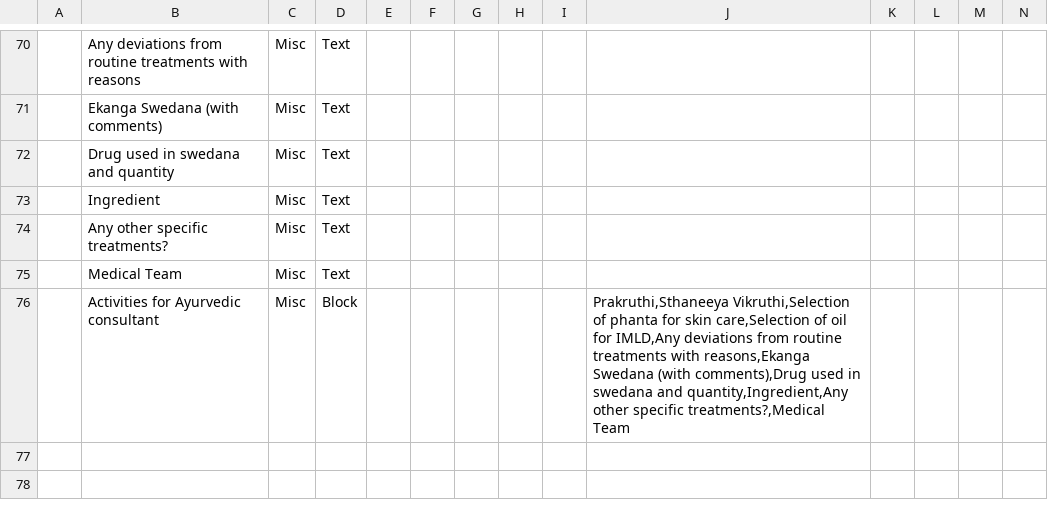
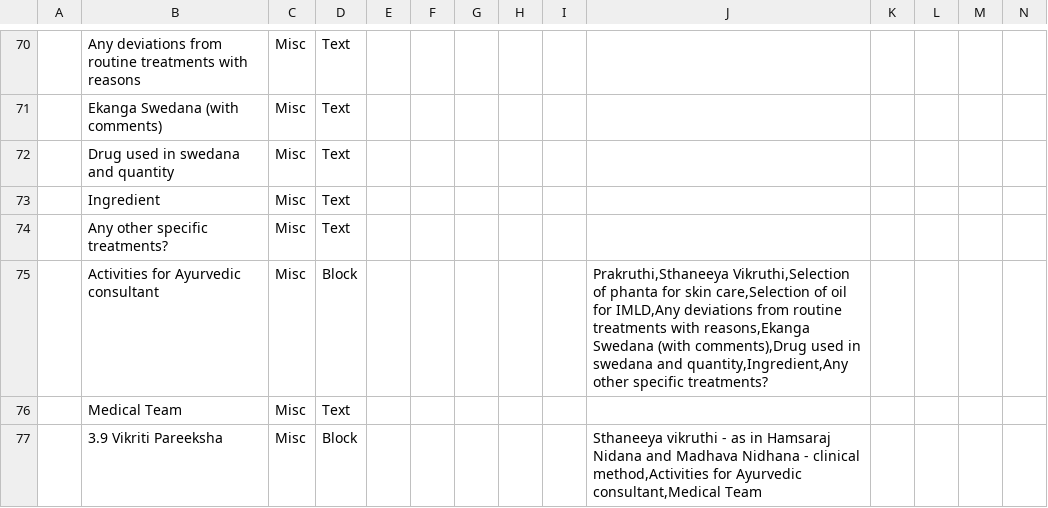
Before and after one commit to ashokraman/health, a CSV file: 39_vikriti_pareeksha.csv, drawn as a sheet; only a part is shown, gaps mark what is left out; addresses are those after the commit; rows hold the shown columns only; the diff names each change by its address in the sheet, - before the commit and + after, or states it on an @@ line.

```diff
--- a/39_vikriti_pareeksha.csv
+++ b/39_vikriti_pareeksha.csv
+row 75:  | Activities for Ayurvedic consultant | Misc | Block |  |  |  |  |  | Prakruthi,Sthaneeya Vikruthi,Selection of phanta for skin care,Selection of oil for IMLD,Any deviations from routine treatments with reasons,Ekanga Swedana (with comments),Drug used in swedana and quantity,Ingredient,Any other specific treatments?
-B77: Activities for Ayurvedic consultant
+B77: 3.9 Vikriti Pareeksha
-J77: Prakruthi,Sthaneeya Vikruthi,Selection of phanta for skin care,Selection of oil for IMLD,Any deviations from routine treatments with reasons,Ekanga Swedana (with comments),Drug used in swedana and quantity,Ingredient,Any other specific treatments?,Medical Team
+J77: Sthaneeya vikruthi - as in Hamsaraj Nidana and Madhava Nidhana - clinical method,Activities for Ayurvedic consultant,Medical Team
```
Also changed, not shown: 10_patient_obs_nursing.csv, 1_admission.csv, 7 other files.
